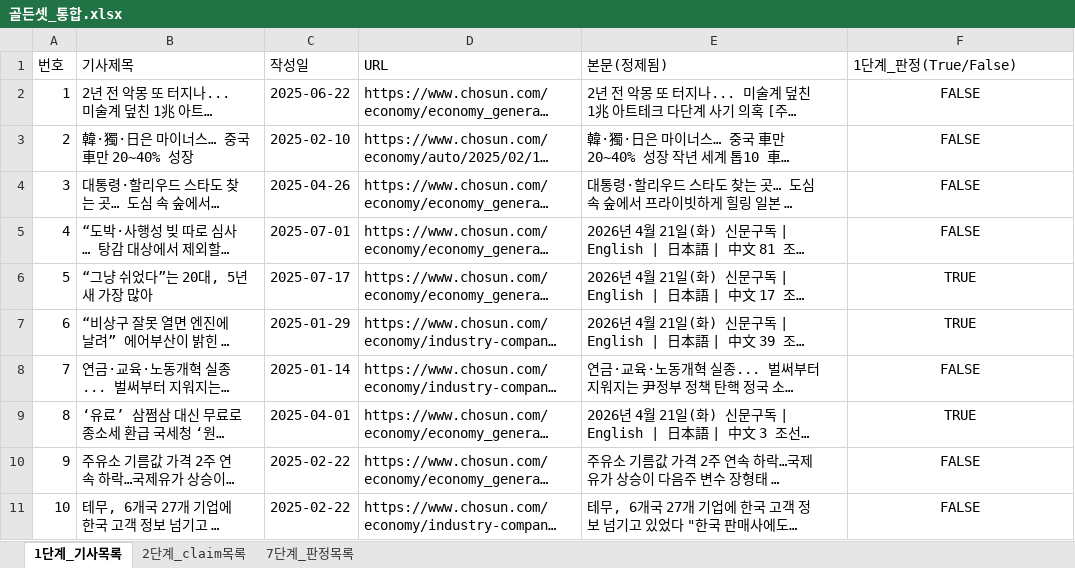
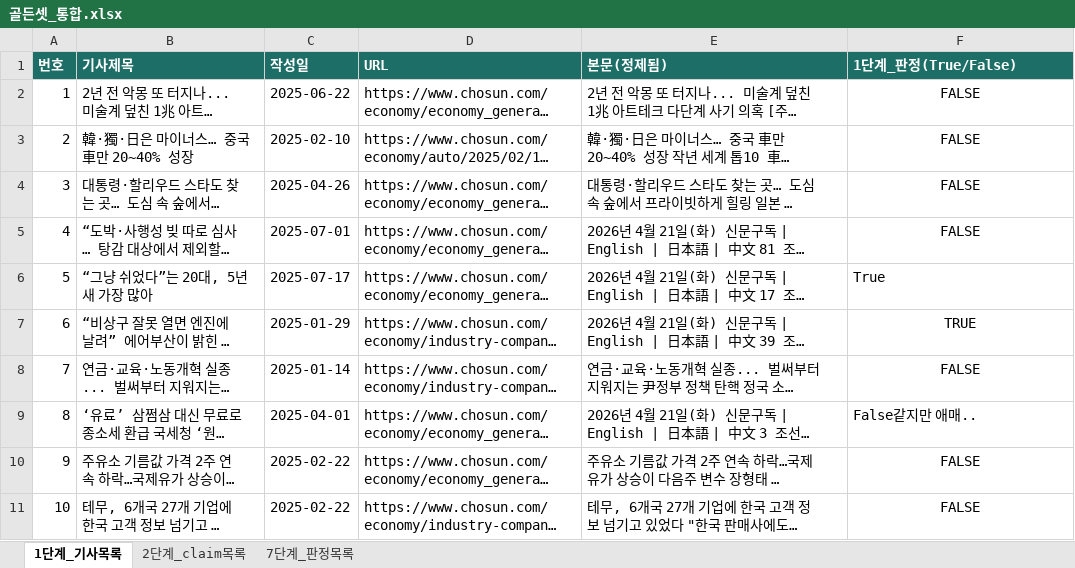
Before and after one commit to werfriend808/ai-nlp-project1, an Excel workbook: notebooks/골든셋_통합.xlsx, sheet 1단계_기사목록, drawn as a sheet; only a part is shown; long unchanged cells end in …; values as stored, in another font and other column widths than the file's, no borders; charts and pictures not drawn; the diff names each change by its address in the sheet, - before the commit and + after, or states it on an @@ line.

```diff
--- a/notebooks/골든셋_통합.xlsx (sheet 1단계_기사목록)
+++ b/notebooks/골든셋_통합.xlsx (sheet 1단계_기사목록)
@@ A1:F1 fill: none → #1E6E68, bold: off → on, text colour: black → #FFFFFF @@
-F6 (1단계_판정(True/False)): TRUE
+F6 (1단계_판정(True/False)): True
-F6 alignment: center
+F6 alignment: left
-F9 (1단계_판정(True/False)): TRUE
+F9 (1단계_판정(True/False)): False같지만 애매..
-F9 alignment: center
+F9 alignment: left
```
Also changed, not shown: sheet 7단계_판정목록, sheet 2단계_claim목록, charts or pictures, 4 other files.
